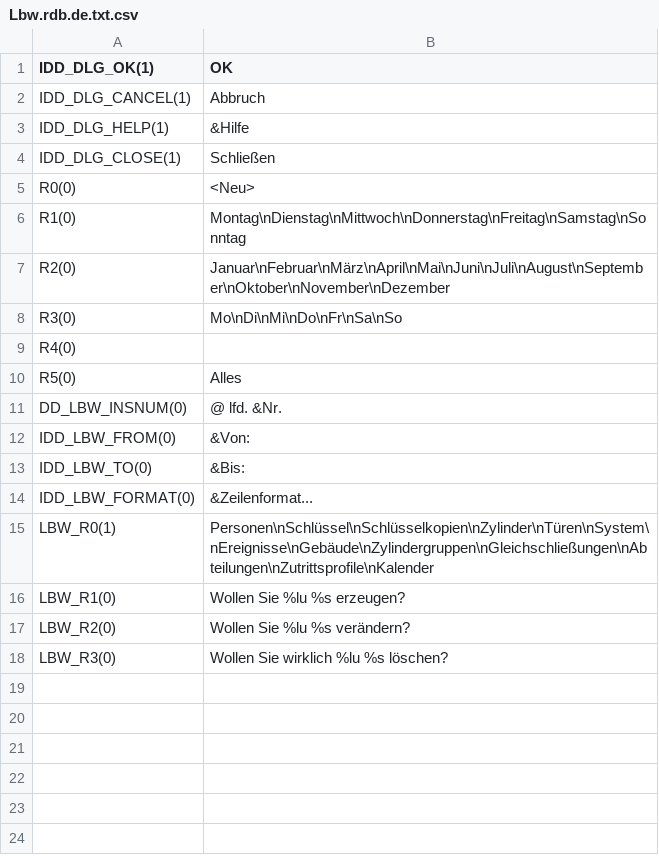
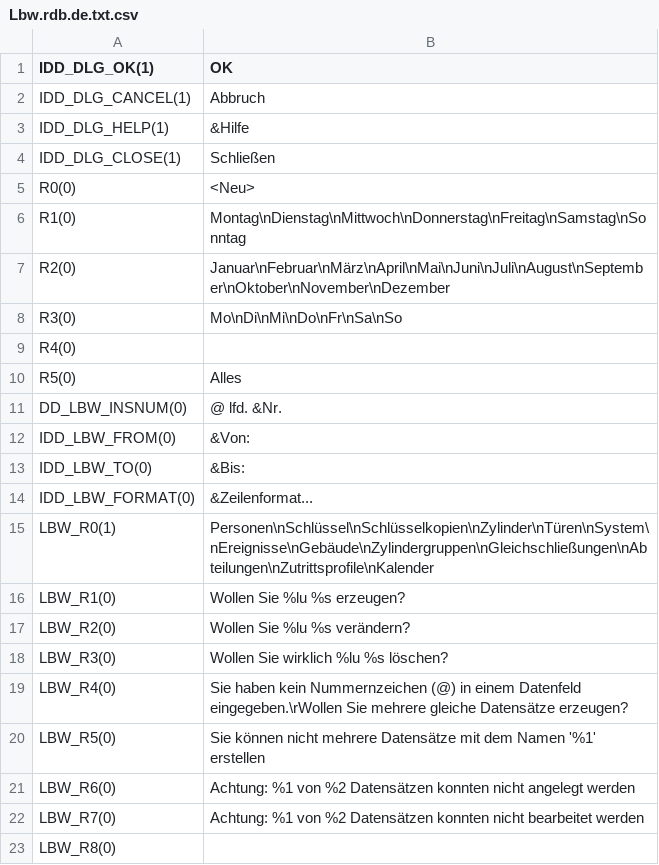
Before and after one commit to KoertnerMuth/translation-new, a CSV file: Lbw.rdb.de.txt.csv, drawn as a sheet.

Commit message:
Update Lbw.rdb.de.txt.csv

```diff
--- a/Lbw.rdb.de.txt.csv
+++ b/Lbw.rdb.de.txt.csv
@@ -18 +18,6 @@ LBW_R2(0)	Wollen Sie %lu %s verändern?
 LBW_R3(0)	Wollen Sie wirklich %lu %s löschen?
+LBW_R4(0)	Sie haben kein Nummernzeichen (@) in einem Datenfeld eingegeben.\rWollen Sie mehrere gleiche Datensätze erzeugen?
+LBW_R5(0)	Sie können nicht mehrere Datensätze mit dem Namen '%1' erstellen
+LBW_R6(0)	Achtung: %1 von %2 Datensätzen konnten nicht angelegt werden
+LBW_R7(0)	Achtung: %1 von %2 Datensätzen konnten nicht bearbeitet werden
+LBW_R8(0)	
```
